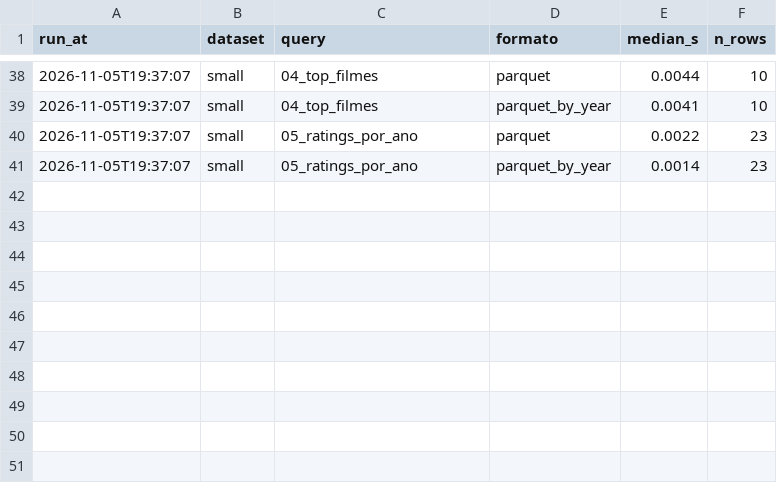
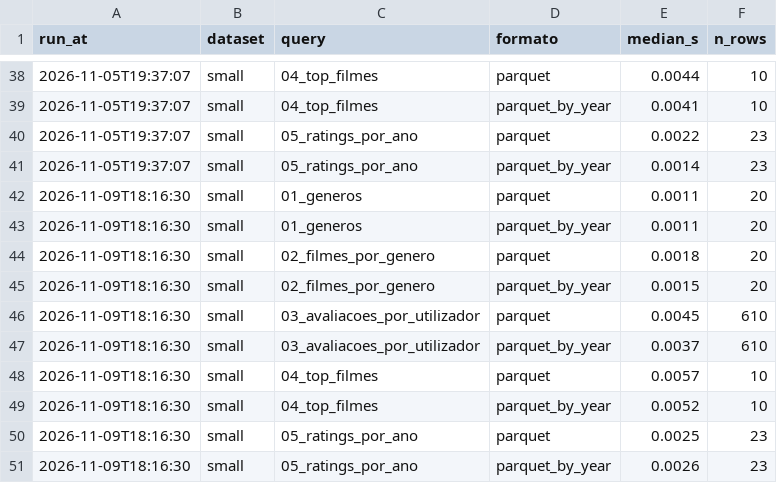
Before and after one commit to j3grave/BDF, a CSV file: results/benchmarks.csv, drawn as a sheet; only a part is shown, gaps mark what is left out.

```diff
--- a/results/benchmarks.csv
+++ b/results/benchmarks.csv
@@ -41 +41,11 @@ run_at,dataset,query,formato,median_s,n_rows
 2026-11-05T19:37:07,small,05_ratings_por_ano,parquet_by_year,0.0014,23
+2026-11-09T18:16:30,small,01_generos,parquet,0.0011,20
+2026-11-09T18:16:30,small,01_generos,parquet_by_year,0.0011,20
+2026-11-09T18:16:30,small,02_filmes_por_genero,parquet,0.0018,20
+2026-11-09T18:16:30,small,02_filmes_por_genero,parquet_by_year,0.0015,20
+2026-11-09T18:16:30,small,03_avaliacoes_por_utilizador,parquet,0.0045,610
+2026-11-09T18:16:30,small,03_avaliacoes_por_utilizador,parquet_by_year,0.0037,610
+2026-11-09T18:16:30,small,04_top_filmes,parquet,0.0057,10
+2026-11-09T18:16:30,small,04_top_filmes,parquet_by_year,0.0052,10
+2026-11-09T18:16:30,small,05_ratings_por_ano,parquet,0.0025,23
+2026-11-09T18:16:30,small,05_ratings_por_ano,parquet_by_year,0.0026,23
```
Also changed, not shown: results/pipeline_runs.csv, results/sizes.csv, 16 other files.
